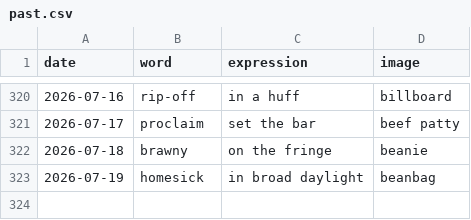
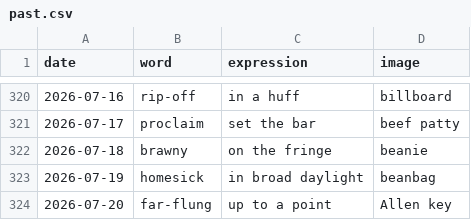
Before and after one commit to StaubOliver/wow, a CSV file: past.csv, drawn as a sheet; only a part is shown, gaps mark what is left out; the diff names each change by its address in the sheet, - before the commit and + after, or states it on an @@ line.

```diff
--- a/past.csv
+++ b/past.csv
+row 324: 2026-07-20 | far-flung | up to a point | Allen key
```
Also changed, not shown: past_fr.csv, 2 other files.
